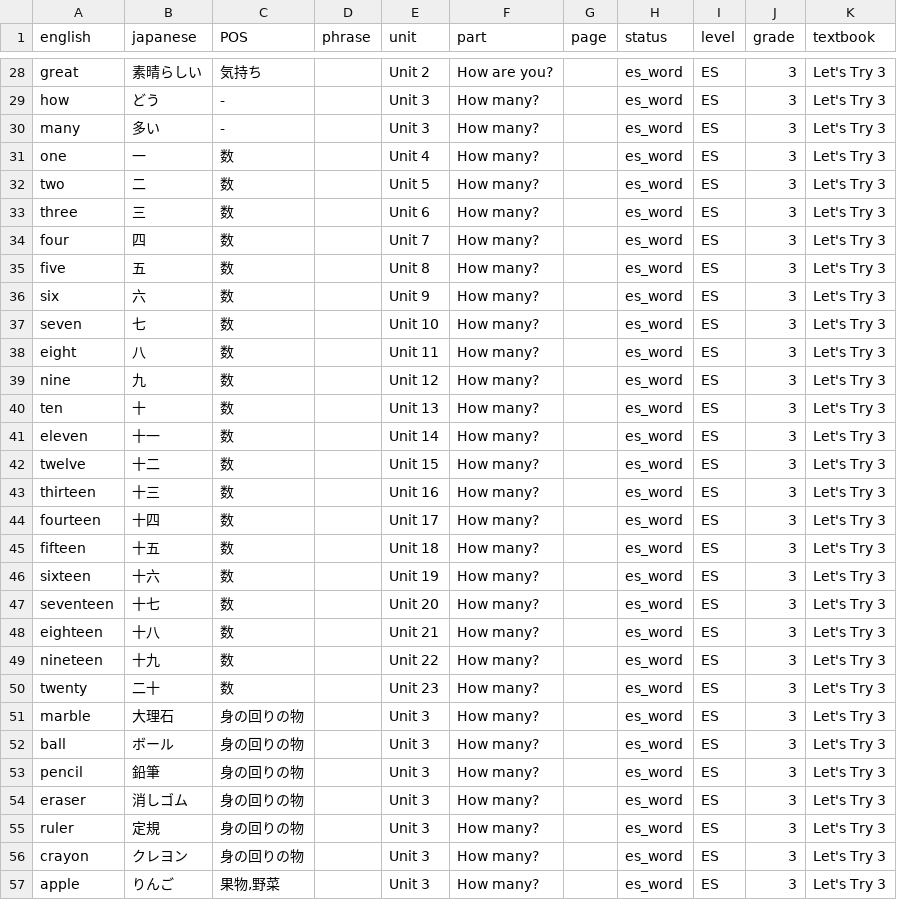
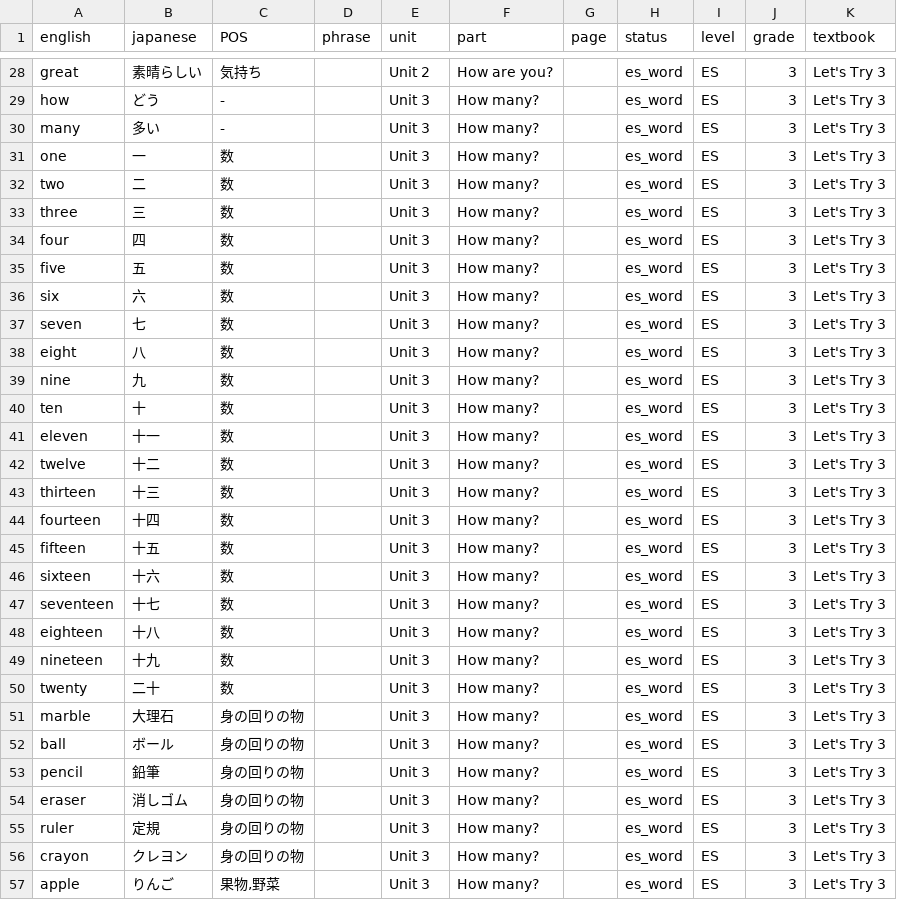
Before and after one commit to super-shin/bunpofy, a CSV file: db/csv/Lets Try 3-4.csv, drawn as a sheet; only a part is shown, gaps mark what is left out.

```diff
--- a/db/csv/Lets Try 3-4.csv
+++ b/db/csv/Lets Try 3-4.csv
@@ -30,22 +30,22 @@ how,どう,-,,Unit 3,How many?,,es_word,ES,3,Let's Try 3
 many,多い,-,,Unit 3,How many?,,es_word,ES,3,Let's Try 3
-one,一,数 ,,Unit 4,How many?,,es_word,ES,3,Let's Try 3
-two,二,数 ,,Unit 5,How many?,,es_word,ES,3,Let's Try 3
-three,三,数 ,,Unit 6,How many?,,es_word,ES,3,Let's Try 3
-four,四,数 ,,Unit 7,How many?,,es_word,ES,3,Let's Try 3
-five,五,数 ,,Unit 8,How many?,,es_word,ES,3,Let's Try 3
-six,六,数 ,,Unit 9,How many?,,es_word,ES,3,Let's Try 3
-seven,七,数 ,,Unit 10,How many?,,es_word,ES,3,Let's Try 3
-eight,八,数 ,,Unit 11,How many?,,es_word,ES,3,Let's Try 3
-nine,九,数 ,,Unit 12,How many?,,es_word,ES,3,Let's Try 3
-ten,十,数 ,,Unit 13,How many?,,es_word,ES,3,Let's Try 3
-eleven,十一,数 ,,Unit 14,How many?,,es_word,ES,3,Let's Try 3
-twelve,十二,数 ,,Unit 15,How many?,,es_word,ES,3,Let's Try 3
-thirteen,十三,数 ,,Unit 16,How many?,,es_word,ES,3,Let's Try 3
-fourteen,十四,数 ,,Unit 17,How many?,,es_word,ES,3,Let's Try 3
-fifteen,十五,数 ,,Unit 18,How many?,,es_word,ES,3,Let's Try 3
-sixteen,十六,数 ,,Unit 19,How many?,,es_word,ES,3,Let's Try 3
-seventeen,十七,数 ,,Unit 20,How many?,,es_word,ES,3,Let's Try 3
-eighteen,十八,数 ,,Unit 21,How many?,,es_word,ES,3,Let's Try 3
-nineteen,十九,数 ,,Unit 22,How many?,,es_word,ES,3,Let's Try 3
-twenty,二十,数 ,,Unit 23,How many?,,es_word,ES,3,Let's Try 3
+one,一,数 ,,Unit 3,How many?,,es_word,ES,3,Let's Try 3
+two,二,数 ,,Unit 3,How many?,,es_word,ES,3,Let's Try 3
+three,三,数 ,,Unit 3,How many?,,es_word,ES,3,Let's Try 3
+four,四,数 ,,Unit 3,How many?,,es_word,ES,3,Let's Try 3
+five,五,数 ,,Unit 3,How many?,,es_word,ES,3,Let's Try 3
+six,六,数 ,,Unit 3,How many?,,es_word,ES,3,Let's Try 3
+seven,七,数 ,,Unit 3,How many?,,es_word,ES,3,Let's Try 3
+eight,八,数 ,,Unit 3,How many?,,es_word,ES,3,Let's Try 3
+nine,九,数 ,,Unit 3,How many?,,es_word,ES,3,Let's Try 3
+ten,十,数 ,,Unit 3,How many?,,es_word,ES,3,Let's Try 3
+eleven,十一,数 ,,Unit 3,How many?,,es_word,ES,3,Let's Try 3
+twelve,十二,数 ,,Unit 3,How many?,,es_word,ES,3,Let's Try 3
+thirteen,十三,数 ,,Unit 3,How many?,,es_word,ES,3,Let's Try 3
+fourteen,十四,数 ,,Unit 3,How many?,,es_word,ES,3,Let's Try 3
+fifteen,十五,数 ,,Unit 3,How many?,,es_word,ES,3,Let's Try 3
+sixteen,十六,数 ,,Unit 3,How many?,,es_word,ES,3,Let's Try 3
+seventeen,十七,数 ,,Unit 3,How many?,,es_word,ES,3,Let's Try 3
+eighteen,十八,数 ,,Unit 3,How many?,,es_word,ES,3,Let's Try 3
+nineteen,十九,数 ,,Unit 3,How many?,,es_word,ES,3,Let's Try 3
+twenty,二十,数 ,,Unit 3,How many?,,es_word,ES,3,Let's Try 3
 marble,大理石,身の回りの物,,Unit 3,How many?,,es_word,ES,3,Let's Try 3
```
Also changed, not shown: db/csv/Blue Sky Elementary 5-6.csv, db/csv/Blue Sky English Course 1.csv, 2 other files.
